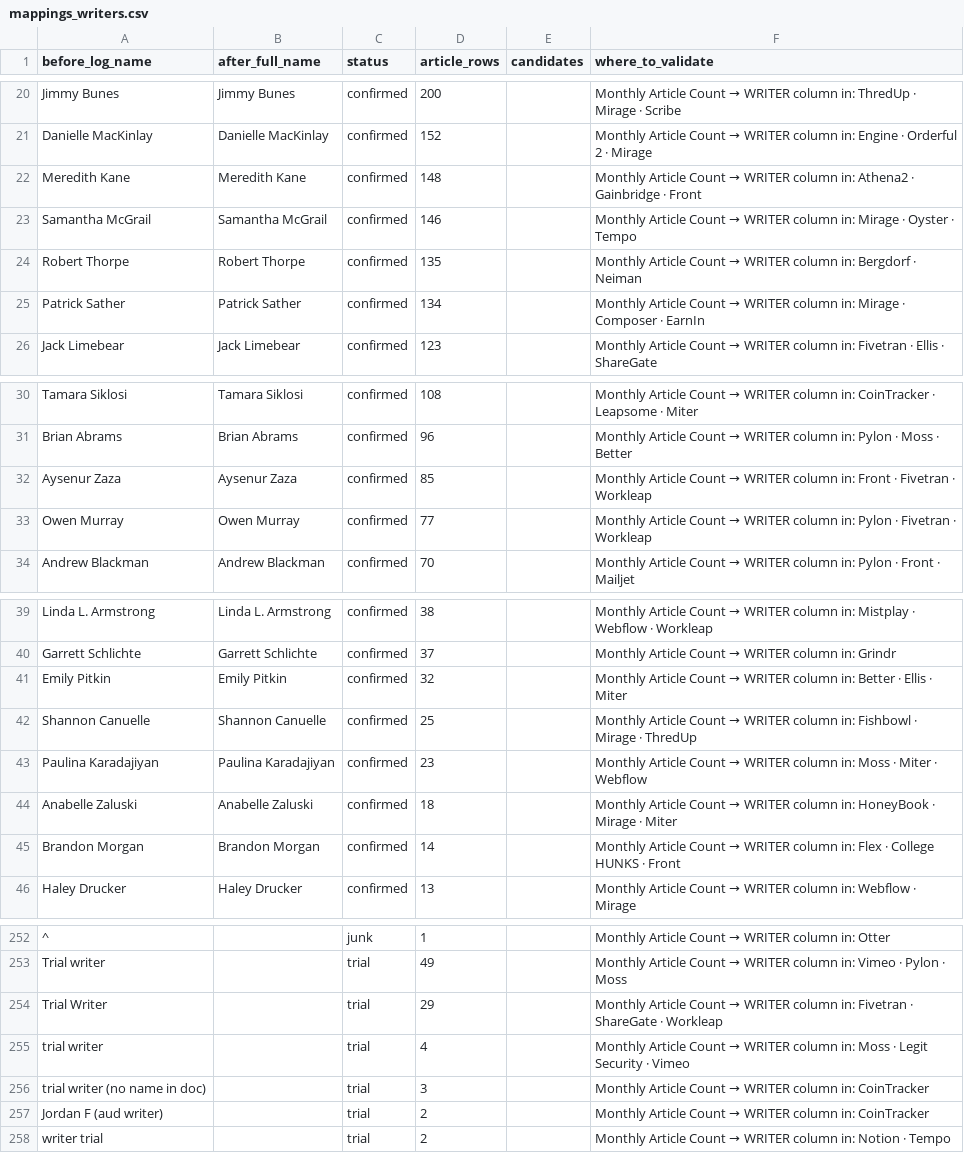
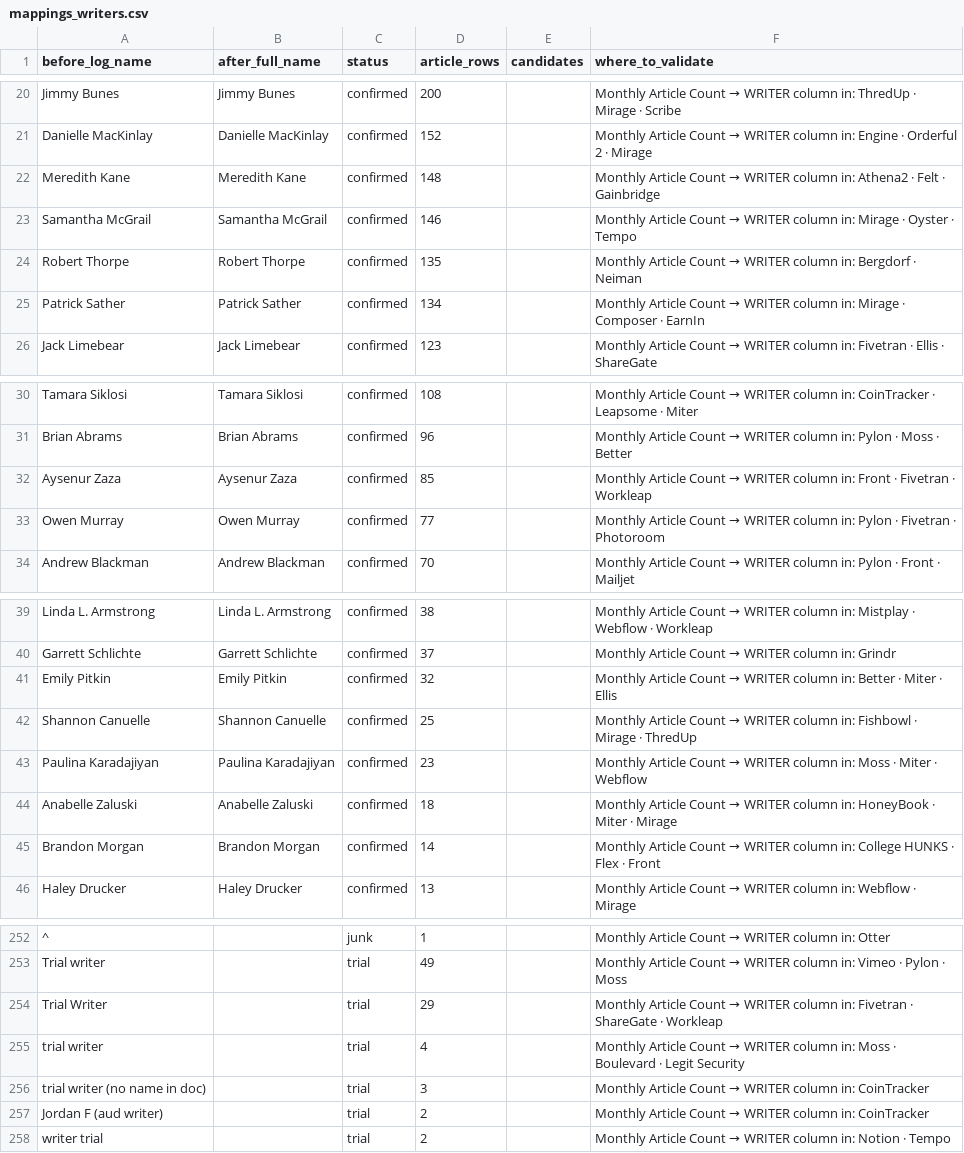
Before and after one commit to RicardoJ-ds/Editorial-Hub, a CSV file: etl/reports/mappings_writers.csv, drawn as a sheet; only a part is shown, gaps mark what is left out.

```diff
--- a/etl/reports/mappings_writers.csv
+++ b/etl/reports/mappings_writers.csv
@@ -21,3 +21,3 @@ Jimmy Bunes,Jimmy Bunes,confirmed,200,,Monthly Article Count → WRITER column i
 Danielle MacKinlay,Danielle MacKinlay,confirmed,152,,Monthly Article Count → WRITER column in: Engine · Orderful 2 · Mirage
-Meredith Kane,Meredith Kane,confirmed,148,,Monthly Article Count → WRITER column in: Athena2 · Gainbridge · Front
+Meredith Kane,Meredith Kane,confirmed,148,,Monthly Article Count → WRITER column in: Athena2 · Felt · Gainbridge
 Samantha McGrail,Samantha McGrail,confirmed,146,,Monthly Article Count → WRITER column in: Mirage · Oyster · Tempo
@@ -32,3 +32,3 @@ Brian Abrams,Brian Abrams,confirmed,96,,Monthly Article Count → WRITER column
 Aysenur Zaza,Aysenur Zaza,confirmed,85,,Monthly Article Count → WRITER column in: Front · Fivetran · Workleap
-Owen Murray,Owen Murray,confirmed,77,,Monthly Article Count → WRITER column in: Pylon · Fivetran · Workleap
+Owen Murray,Owen Murray,confirmed,77,,Monthly Article Count → WRITER column in: Pylon · Fivetran · Photoroom
 Andrew Blackman,Andrew Blackman,confirmed,70,,Monthly Article Count → WRITER column in: Pylon · Front · Mailjet
@@ -40,7 +40,7 @@ Linda L. Armstrong,Linda L. Armstrong,confirmed,38,,Monthly Article Count → WR
 Garrett Schlichte,Garrett Schlichte,confirmed,37,,Monthly Article Count → WRITER column in: Grindr
-Emily Pitkin,Emily Pitkin,confirmed,32,,Monthly Article Count → WRITER column in: Better · Ellis · Miter
+Emily Pitkin,Emily Pitkin,confirmed,32,,Monthly Article Count → WRITER column in: Better · Miter · Ellis
 Shannon Canuelle,Shannon Canuelle,confirmed,25,,Monthly Article Count → WRITER column in: Fishbowl · Mirage · ThredUp
 Paulina Karadajiyan,Paulina Karadajiyan,confirmed,23,,Monthly Article Count → WRITER column in: Moss · Miter · Webflow
-Anabelle Zaluski,Anabelle Zaluski,confirmed,18,,Monthly Article Count → WRITER column in: HoneyBook · Mirage · Miter
-Brandon Morgan,Brandon Morgan,confirmed,14,,Monthly Article Count → WRITER column in: Flex · College HUNKS · Front
+Anabelle Zaluski,Anabelle Zaluski,confirmed,18,,Monthly Article Count → WRITER column in: HoneyBook · Miter · Mirage
+Brandon Morgan,Brandon Morgan,confirmed,14,,Monthly Article Count → WRITER column in: College HUNKS · Flex · Front
 Haley Drucker,Haley Drucker,confirmed,13,,Monthly Article Count → WRITER column in: Webflow · Mirage
@@ -254,3 +254,3 @@ Trial writer,,trial,49,,Monthly Article Count → WRITER column in: Vimeo · Pyl
 Trial Writer,,trial,29,,Monthly Article Count → WRITER column in: Fivetran · ShareGate · Workleap
-trial writer,,trial,4,,Monthly Article Count → WRITER column in: Moss · Legit Security · Vimeo
+trial writer,,trial,4,,Monthly Article Count → WRITER column in: Moss · Boulevard · Legit Security
 trial writer (no name in doc),,trial,3,,Monthly Article Count → WRITER column in: CoinTracker
```
Also changed, not shown: etl/reports/mappings_clients_by_month.csv, etl/reports/mappings_editors_by_month.csv, 8 other files.
